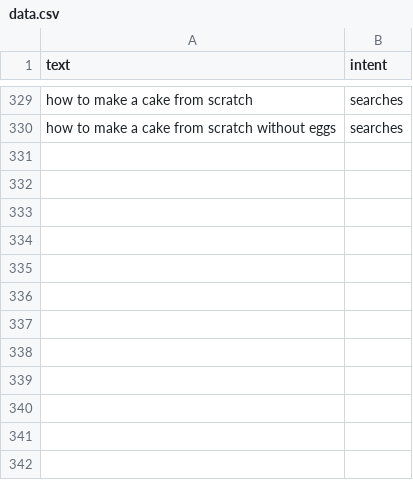
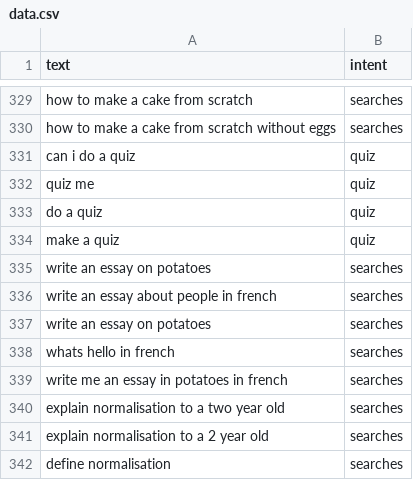
Before and after one commit to ItzSimplyJoe/Virtual-Assistant, a CSV file: Assistant/intentclassification/data.csv, drawn as a sheet; only a part is shown, gaps mark what is left out; the diff names each change by its address in the sheet, - before the commit and + after, or states it on an @@ line.

```diff
--- a/Assistant/intentclassification/data.csv
+++ b/Assistant/intentclassification/data.csv
+row 331: can i do a quiz | quiz
+row 332: quiz me | quiz
+row 333: do a quiz | quiz
+row 334: make a quiz | quiz
+row 335: write an essay on potatoes | searches
+row 336: write an essay about people in french | searches
+row 337: write an essay on potatoes | searches
+row 338: whats hello in french | searches
+row 339: write me an essay in potatoes in french | searches
+row 340: explain normalisation to a two year old | searches
+row 341: explain normalisation to a 2 year old | searches
+row 342: define normalisation | searches
```
Also changed, not shown: 4 other files.
